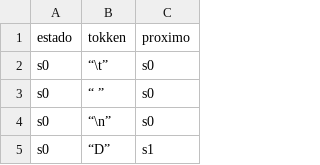
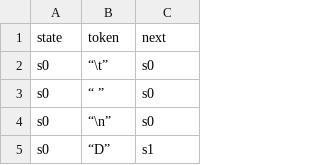
Before and after one commit to jurandirs/mgol2ccompiler, a CSV file: tables/tab_transitions.csv (was tabTransicoes.csv), drawn as a sheet; only a part is shown.

```diff
--- a/tabTransicoes.csv
+++ b/tables/tab_transitions.csv
@@ -1,2 +1,2 @@
-estado,tokken,proximo
+state,token,next
 s0,“\t”,s0
```
Also changed, not shown: tables/tab_symbols.csv, 7 other files.
